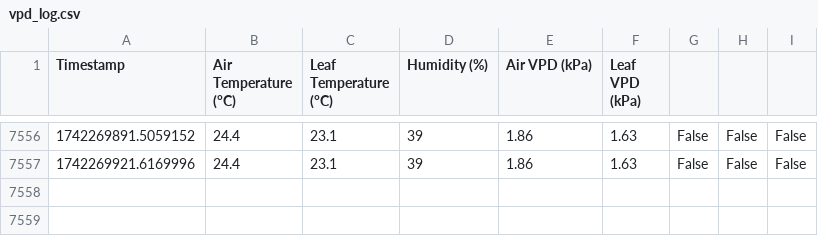
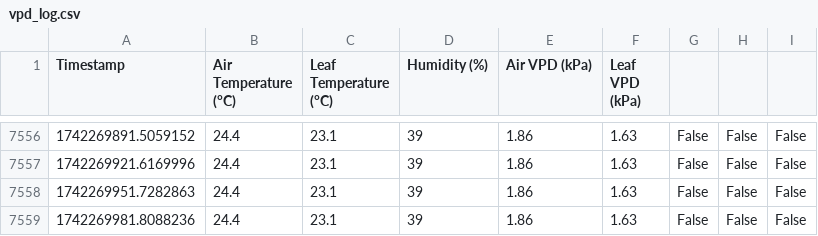
Before and after one commit to GerritHoskins/vpd, a CSV file: vpd_log.csv, drawn as a sheet; only a part is shown, gaps mark what is left out; the diff names each change by its address in the sheet, - before the commit and + after, or states it on an @@ line.

Commit message:
Auto-sync: Tue 18 Mar 04:53:08 CET 2025

```diff
--- a/vpd_log.csv
+++ b/vpd_log.csv
+row 7558: 1742269951.7282863 | 24.4 | 23.1 | 39 | 1.86 | 1.63 | False | False | False
+row 7559: 1742269981.8088236 | 24.4 | 23.1 | 39 | 1.86 | 1.63 | False | False | False
```
